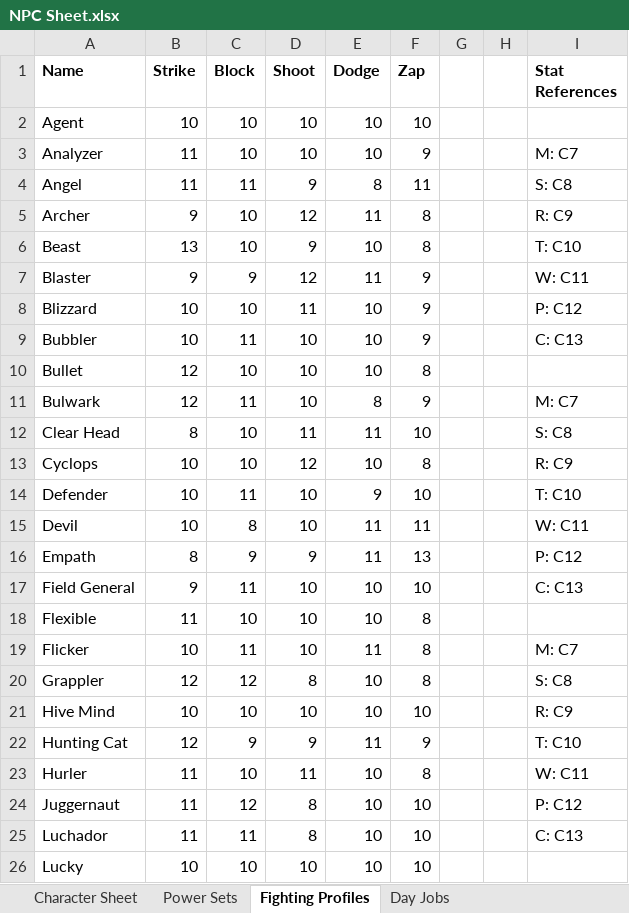
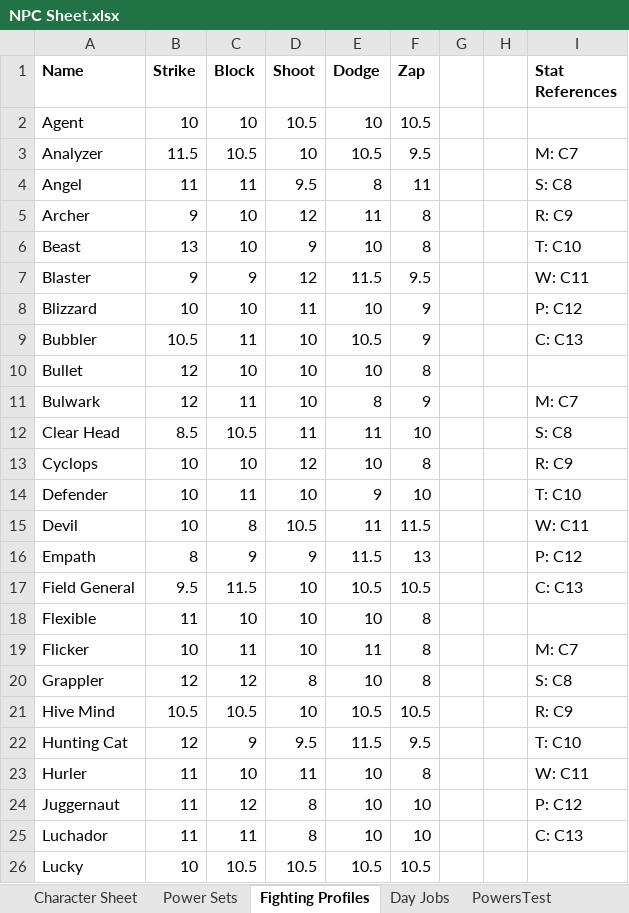
Before and after one commit to cmagoun/Runebearer, an Excel workbook: SupersNew/characters/NPC Sheet.xlsx, sheet Fighting Profiles, drawn as a sheet; only a part is shown; values as stored, in another font and other column widths than the file's, no borders; the diff covers the shown part only; the diff names each change by its address in the sheet, - before the commit and + after, or states it on an @@ line.

```diff
--- a/SupersNew/characters/NPC Sheet.xlsx (sheet Fighting Profiles)
+++ b/SupersNew/characters/NPC Sheet.xlsx (sheet Fighting Profiles)
+sheet tab: PowersTest
-D2 (Shoot): 10
+D2 (Shoot): 10.5
-F2 (Zap): 10
+F2 (Zap): 10.5
-B3 (Strike): 11
+B3 (Strike): 11.5
-C3 (Block): 10
+C3 (Block): 10.5
-E3 (Dodge): 10
+E3 (Dodge): 10.5
-F3 (Zap): 9
+F3 (Zap): 9.5
-D4 (Shoot): 9
+D4 (Shoot): 9.5
-E7 (Dodge): 11
+E7 (Dodge): 11.5
-F7 (Zap): 9
+F7 (Zap): 9.5
-B9 (Strike): 10
+B9 (Strike): 10.5
-E9 (Dodge): 10
+E9 (Dodge): 10.5
-B12 (Strike): 8
+B12 (Strike): 8.5
-C12 (Block): 10
+C12 (Block): 10.5
-D15 (Shoot): 10
+D15 (Shoot): 10.5
-F15 (Zap): 11
+F15 (Zap): 11.5
-E16 (Dodge): 11
+E16 (Dodge): 11.5
-B17 (Strike): 9
+B17 (Strike): 9.5
-C17 (Block): 11
+C17 (Block): 11.5
-E17 (Dodge): 10
+E17 (Dodge): 10.5
-F17 (Zap): 10
+F17 (Zap): 10.5
-B21 (Strike): 10
+B21 (Strike): 10.5
-C21 (Block): 10
+C21 (Block): 10.5
-E21 (Dodge): 10
+E21 (Dodge): 10.5
-F21 (Zap): 10
+F21 (Zap): 10.5
-D22 (Shoot): 9
+D22 (Shoot): 9.5
-E22 (Dodge): 11
+E22 (Dodge): 11.5
-F22 (Zap): 9
+F22 (Zap): 9.5
-C26 (Block): 10
+C26 (Block): 10.5
-D26 (Shoot): 10
+D26 (Shoot): 10.5
-E26 (Dodge): 10
+E26 (Dodge): 10.5
-F26 (Zap): 10
+F26 (Zap): 10.5
```
Also changed, not shown: 31 edited cells elsewhere in this sheet, sheet Character Sheet, other sheet tabs, charts or pictures, 10 other files.
